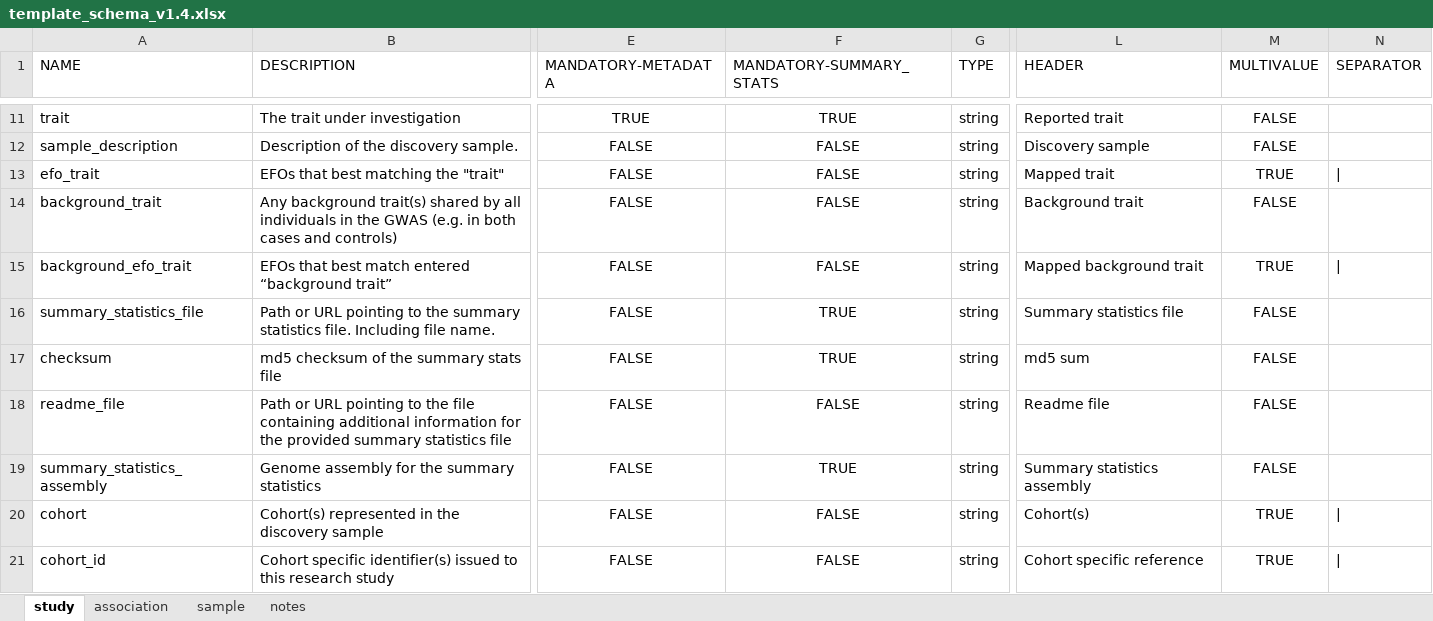
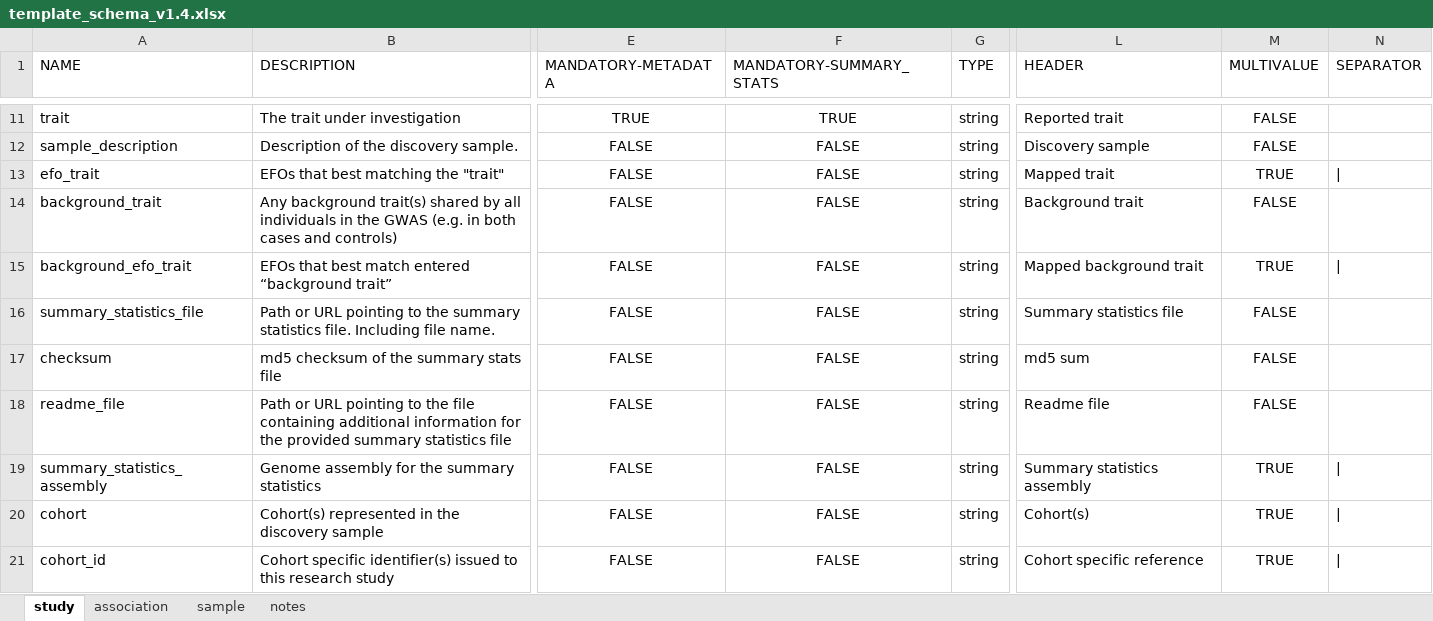
Before and after one commit to EBISPOT/gwas-template-services, an Excel workbook: schema_definitions/template_schema_v1.4.xlsx, sheet study, drawn as a sheet; only a part is shown, gaps mark what is left out; values as stored, in another font and other column widths than the file's, no borders; the diff names each change by its address in the sheet, - before the commit and + after, or states it on an @@ line.

Commit message:
making all summary stats related fields optional.

```diff
--- a/schema_definitions/template_schema_v1.4.xlsx (sheet study)
+++ b/schema_definitions/template_schema_v1.4.xlsx (sheet study)
-F16:F17 (MANDATORY-SUMMARY_STATS): TRUE
+F16:F17 (MANDATORY-SUMMARY_STATS): FALSE
-F19 (MANDATORY-SUMMARY_STATS): TRUE
+F19 (MANDATORY-SUMMARY_STATS): FALSE
-M19 (MULTIVALUE): FALSE
+M19 (MULTIVALUE): TRUE
-N19 (SEPARATOR): (empty)
+N19 (SEPARATOR): |
```
